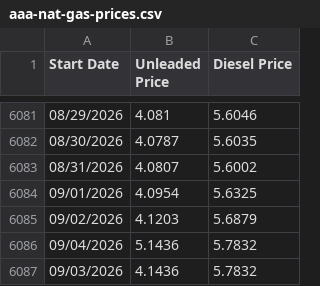
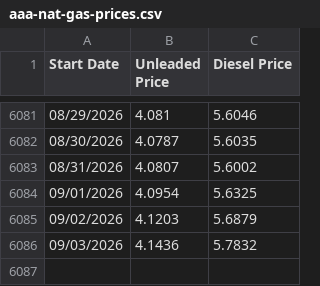
Before and after one commit to susiewebb/gas-prices, a CSV file: aaa-nat-gas-prices.csv, drawn as a sheet; only a part is shown, gaps mark what is left out; the diff names each change by its address in the sheet, - before the commit and + after, or states it on an @@ line.

Commit message:
Update aaa-nat-gas-prices.csv

```diff
--- a/aaa-nat-gas-prices.csv
+++ b/aaa-nat-gas-prices.csv
-row 6086: 09/04/2026 | 5.1436 | 5.7832
```
